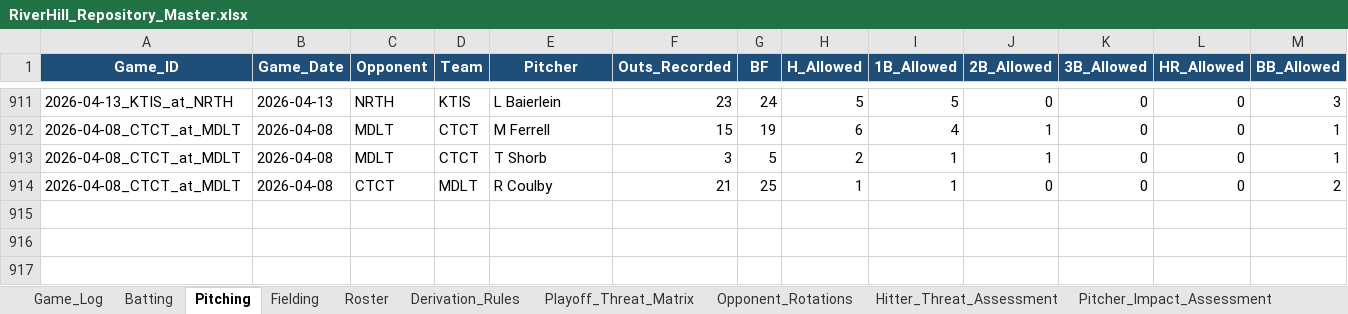
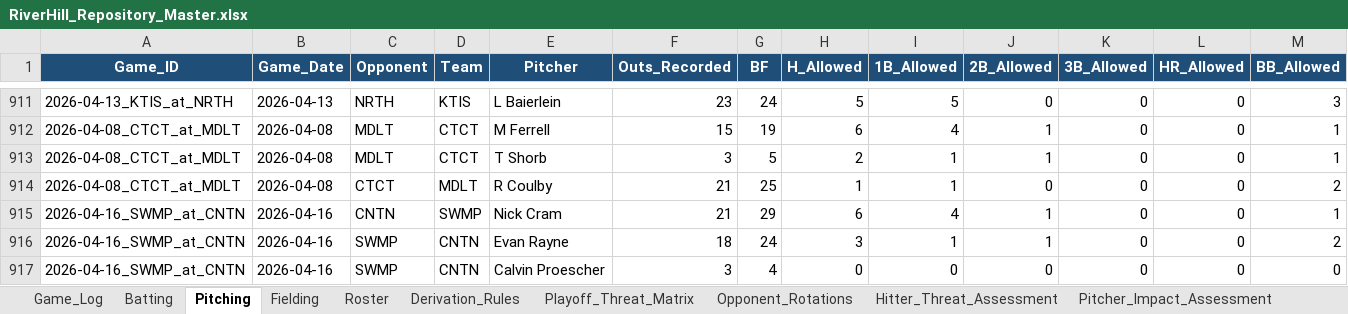
Before and after one commit to hughnorwood/hawks-scouting, an Excel workbook: data/RiverHill_Repository_Master.xlsx, sheet Pitching, drawn as a sheet; only a part is shown, gaps mark what is left out; values as stored, in another font and other column widths than the file's, no borders; rows hold the shown columns only; the diff names each change by its address in the sheet, - before the commit and + after, or states it on an @@ line.

```diff
--- a/data/RiverHill_Repository_Master.xlsx (sheet Pitching)
+++ b/data/RiverHill_Repository_Master.xlsx (sheet Pitching)
+row 915: 2026-04-16_SWMP_at_CNTN | 2026-04-16 | CNTN | SWMP | Nick Cram | 21 | 29 | 6 | 4 | 1 | 0 | 0 | 1
+row 916: 2026-04-16_SWMP_at_CNTN | 2026-04-16 | SWMP | CNTN | Evan Rayne | 18 | 24 | 3 | 1 | 1 | 0 | 0 | 2
+row 917: 2026-04-16_SWMP_at_CNTN | 2026-04-16 | SWMP | CNTN | Calvin Proescher | 3 | 4 | 0 | 0 | 0 | 0 | 0 | 0
```
Also changed, not shown: sheet Batting, sheet Game_Log, 4 other files.
